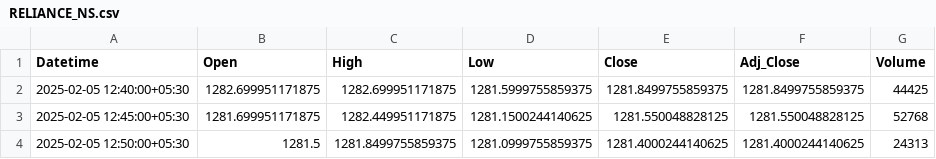
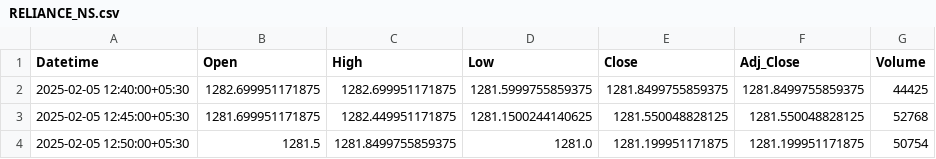
Before and after one commit to chiragpalan/stock_predictions_rnn_v2, a CSV file: temp_csv/RELIANCE_NS.csv, drawn as a sheet.

```diff
--- a/temp_csv/RELIANCE_NS.csv
+++ b/temp_csv/RELIANCE_NS.csv
@@ -3,2 +3,2 @@ Datetime,Open,High,Low,Close,Adj_Close,Volume
 2025-02-05 12:45:00+05:30,1281.699951171875,1282.449951171875,1281.1500244140625,1281.550048828125,1281.550048828125,52768
-2025-02-05 12:50:00+05:30,1281.5,1281.8499755859375,1281.0999755859375,1281.4000244140625,1281.4000244140625,24313
+2025-02-05 12:50:00+05:30,1281.5,1281.8499755859375,1281.0,1281.199951171875,1281.199951171875,50754
```
Also changed, not shown: temp_csv/HDFCBANK_NS.csv, temp_csv/ICICIBANK_NS.csv, 2 other files.
